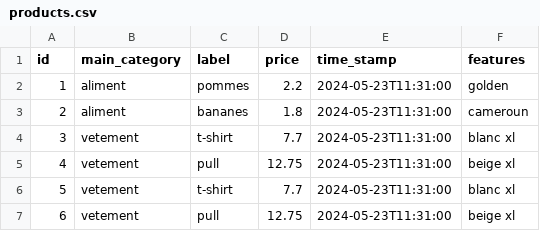
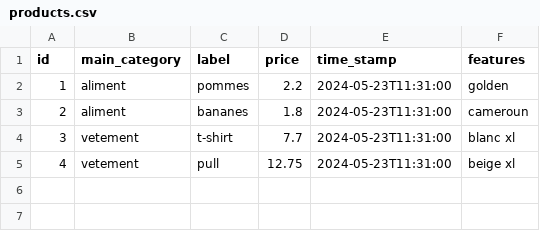
Before and after one commit to didier-tp/tp-spring-batch, a CSV file: tp/2025/marseille/tpSpringBatch/data/input/csv/products.csv, drawn as a sheet; the diff names each change by its address in the sheet, - before the commit and + after, or states it on an @@ line.

Commit message:
fin TP/exemple "marseille"

```diff
--- a/tp/2025/marseille/tpSpringBatch/data/input/csv/products.csv
+++ b/tp/2025/marseille/tpSpringBatch/data/input/csv/products.csv
-row 6: 5 | vetement | t-shirt | 7.7 | 2024-05-23T11:31:00 | blanc xl
-row 7: 6 | vetement | pull | 12.75 | 2024-05-23T11:31:00 | beige xl
```
Also changed, not shown: 4 other files.
